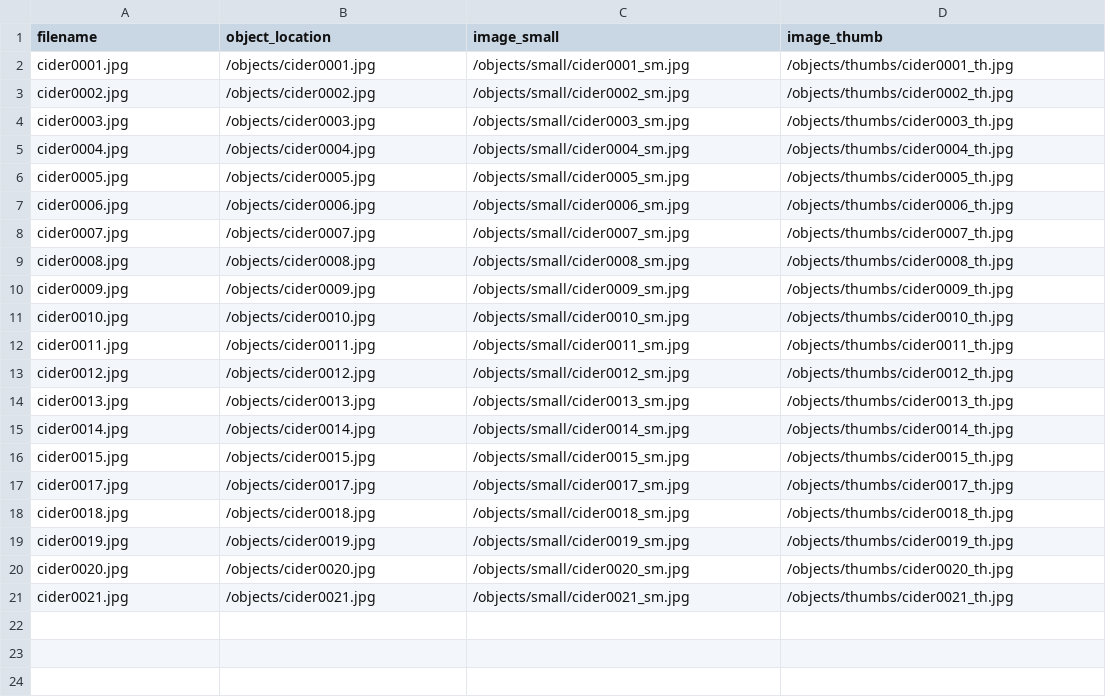
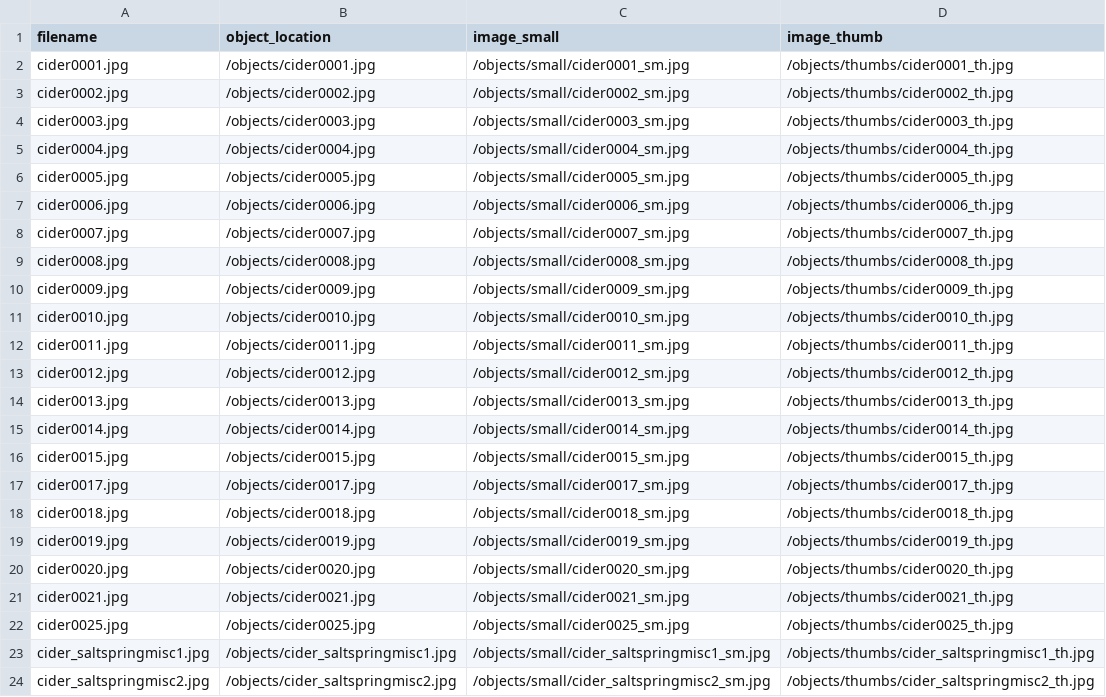
Before and after one commit to dgtracy/dantriesciders, a CSV file: objects/object_list.csv, drawn as a sheet.

```diff
--- a/objects/object_list.csv
+++ b/objects/object_list.csv
@@ -21 +21,4 @@ cider0020.jpg,/objects/cider0020.jpg,/objects/small/cider0020_sm.jpg,/objects/th
 cider0021.jpg,/objects/cider0021.jpg,/objects/small/cider0021_sm.jpg,/objects/thumbs/cider0021_th.jpg
+cider0025.jpg,/objects/cider0025.jpg,/objects/small/cider0025_sm.jpg,/objects/thumbs/cider0025_th.jpg
+cider_saltspringmisc1.jpg,/objects/cider_saltspringmisc1.jpg,/objects/small/cider_saltspringmisc1_sm.jpg,/objects/thumbs/cider_saltspringmisc1_th.jpg
+cider_saltspringmisc2.jpg,/objects/cider_saltspringmisc2.jpg,/objects/small/cider_saltspringmisc2_sm.jpg,/objects/thumbs/cider_saltspringmisc2_th.jpg
```
Also changed, not shown: _data/dantriesciders.csv, 9 other files.
